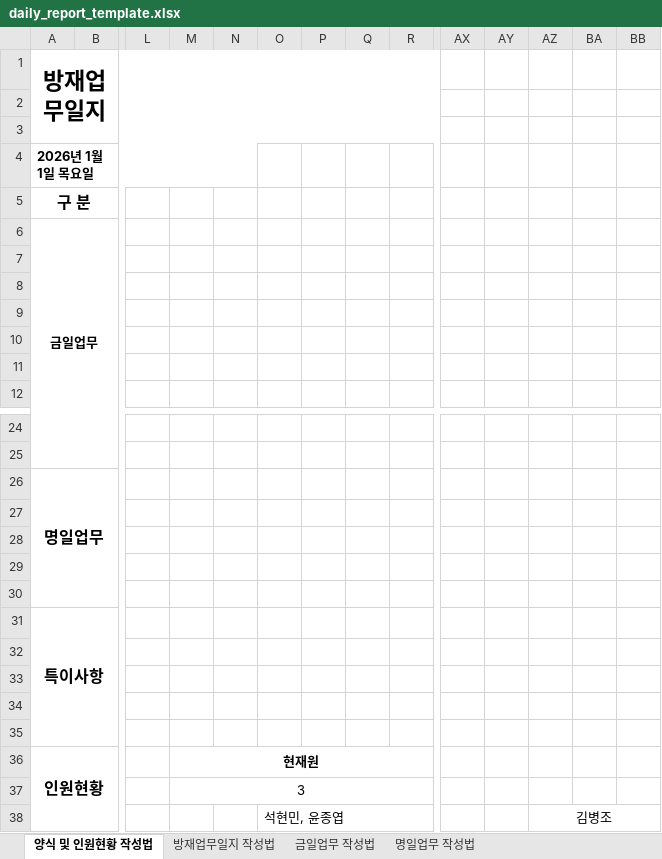
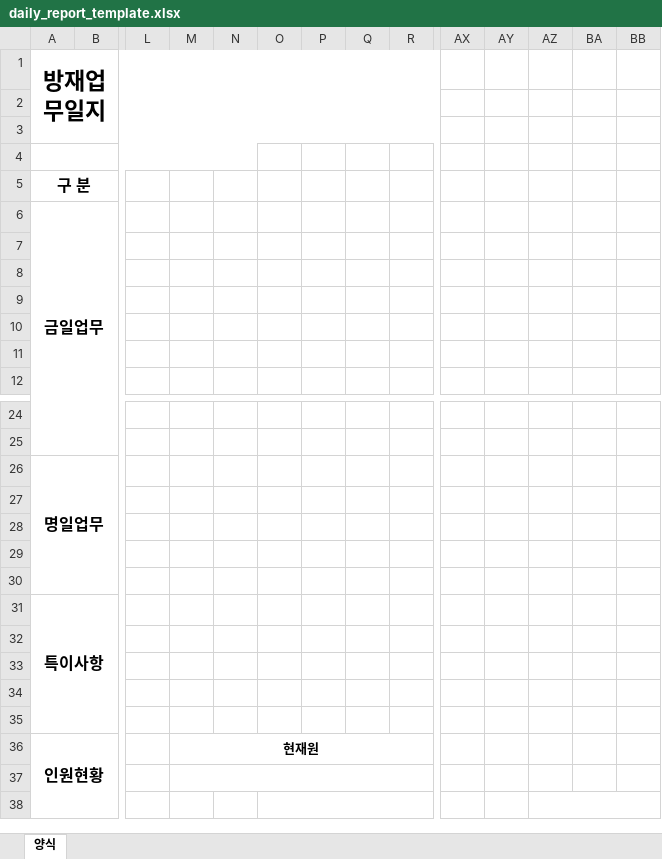
Before and after one commit to Yoon-sabujag/cbc7119, an Excel workbook: cha-bio-safety/public/templates/daily_report_template.xlsx, sheet 양식, drawn as a sheet; only a part is shown, gaps mark what is left out; values as stored, in another font and other column widths than the file's, no borders; rows hold the shown columns only; the diff covers the shown part only; the diff names each change by its address in the sheet, - before the commit and + after, or states it on an @@ line.

```diff
--- a/cha-bio-safety/public/templates/daily_report_template.xlsx (sheet 양식)
+++ b/cha-bio-safety/public/templates/daily_report_template.xlsx (sheet 양식)
-sheet tab: 양식 및 인원현황 작성법
+sheet tab: 양식
-sheet tab: 방재업무일지 작성법
-sheet tab: 금일업무 작성법
-sheet tab: 명일업무 작성법
-A4 (방재업무일지): 2026년 1월 1일 목요일
+A4 (방재업무일지): (empty)
@@ A6 text size: larger @@
-row 37:  |  |  | 3
+row 37: (empty)
-O38: 석현민, 윤종엽
+O38: (empty)
-AZ38: 김병조
+AZ38: (empty)
```
Also changed, not shown: merged cells elsewhere in this sheet, 9 other files.
